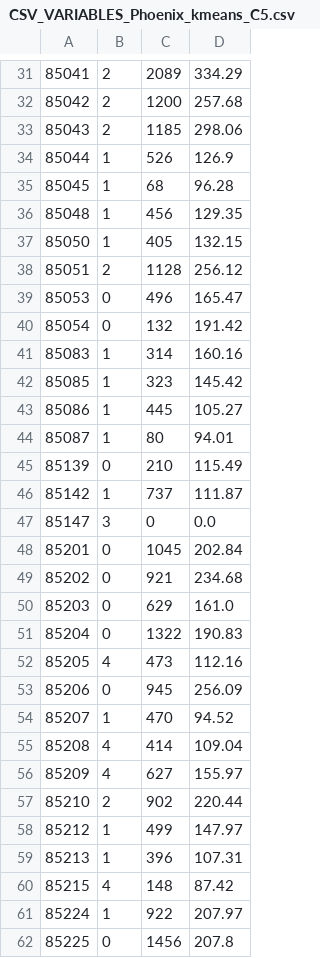
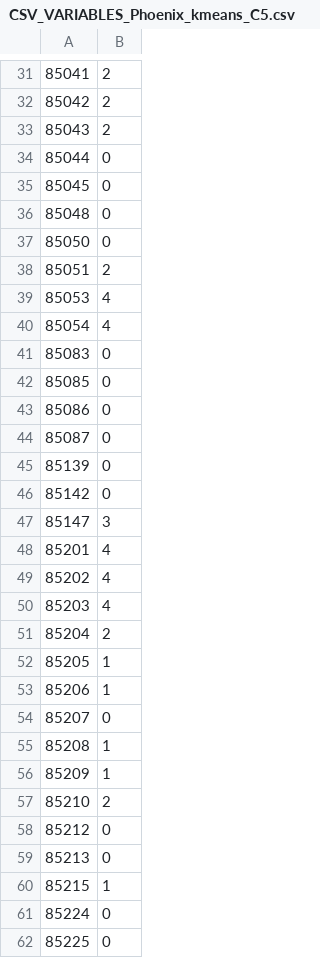
Before and after one commit to su-gis/VNE, a CSV file: VNE_Phoenix_kmeans_C5/data/CSV_VARIABLES_Phoenix_kmeans_C5.csv, drawn as a sheet; only a part is shown, gaps mark what is left out; the diff covers the shown part only; the diff names each change by its address in the sheet, - before the commit and + after, or states it on an @@ line.

```diff
--- a/VNE_Phoenix_kmeans_C5/data/CSV_VARIABLES_Phoenix_kmeans_C5.csv
+++ b/VNE_Phoenix_kmeans_C5/data/CSV_VARIABLES_Phoenix_kmeans_C5.csv
-column C, rows 31-62: 2089 | 1200 | 1185 | 526 | 68 | 456 | 405 | 1128 | 496 | 132 | 314 | 323 | 445 | 80 | 210 | 737 | 0 | 1045 | 921 | 629 | 1322 | 473 | 945 | 470 | 414 | 627 | 902 | 499 | 396 | 148 | 922 | 1456
-column D, rows 31-62: 334.29 | 257.68 | 298.06 | 126.9 | 96.28 | 129.35 | 132.15 | 256.12 | 165.47 | 191.42 | 160.16 | 145.42 | 105.27 | 94.01 | 115.49 | 111.87 | 0.0 | 202.84 | 234.68 | 161.0 | 190.83 | 112.16 | 256.09 | 94.52 | 109.04 | 155.97 | 220.44 | 147.97 | 107.31 | 87.42 | 207.97 | 207.8
-B34:B37: 1
+B34:B37: 0
-B39:B40: 0
+B39:B40: 4
-B41:B44: 1
+B41:B44: 0
-B46: 1
+B46: 0
-B48:B50: 0
+B48:B50: 4
-B51: 0
+B51: 2
-B52: 4
+B52: 1
-B53: 0
+B53: 1
-B54: 1
+B54: 0
-B55:B56: 4
+B55:B56: 1
-B58:B59: 1
+B58:B59: 0
-B60: 4
+B60: 1
-B61: 1
+B61: 0
```
Also changed, not shown: 71 edited cells elsewhere in this file, VNE_New_York_kmeans_C5/data/CSV_ZSCORES_New_York_kmeans_C5.csv, VNE_Phoenix_kmeans_C5/data/CSV_ZSCORES_Phoenix_kmeans_C5.csv, 17 other files.
